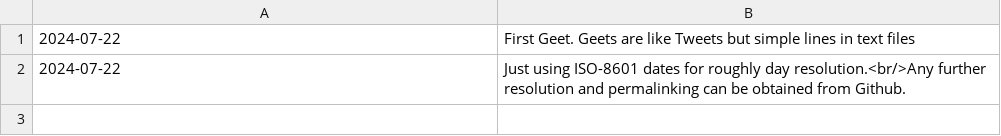
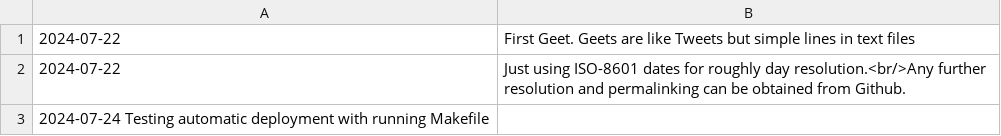
Before and after one commit to geetduggal/geetduggal.github.io, a TSV file: geets.tsv, drawn as a sheet; the diff names each change by its address in the sheet, - before the commit and + after, or states it on an @@ line.

Commit message:
Update geets.tsv

```diff
--- a/geets.tsv
+++ b/geets.tsv
+row 3: 2024-07-24 Testing automatic deployment with running Makefile
```
